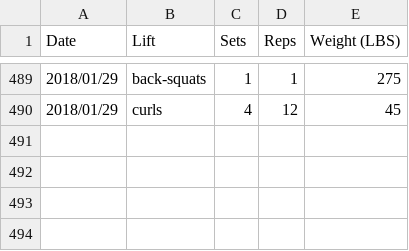
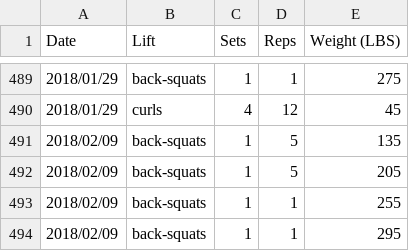
Before and after one commit to qpfiffer/qpfiffer.com, a CSV file: static/lifts.csv, drawn as a sheet; only a part is shown, gaps mark what is left out.

```diff
--- a/static/lifts.csv
+++ b/static/lifts.csv
@@ -490 +490,5 @@ Date,Lift,Sets,Reps,Weight (LBS)
 2018/01/29,curls,4,12,45
+2018/02/09,back-squats,1,5,135
+2018/02/09,back-squats,1,5,205
+2018/02/09,back-squats,1,1,255
+2018/02/09,back-squats,1,1,295
```
Also changed, not shown: 1 other file.
